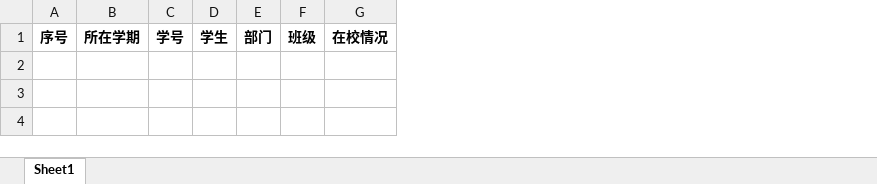
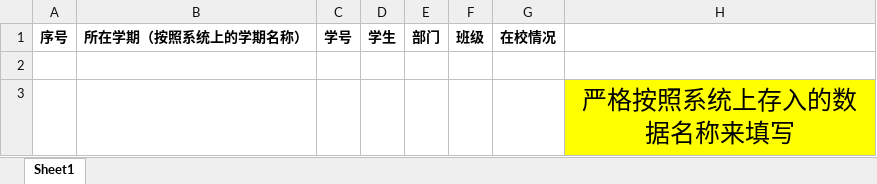
Before and after one commit to WantedSr/smart-school-system, an Excel workbook: end/StuSet/学期分班导入模板.xlsx, sheet Sheet1, drawn as a sheet; values as stored, in another font and other column widths than the file's, no borders; removed rows and columns are numbered as before the commit, all else as after; the diff names each change by its address in the sheet, - before the commit and + after, or states it on an @@ line.

```diff
--- a/end/StuSet/学期分班导入模板.xlsx (sheet Sheet1)
+++ b/end/StuSet/学期分班导入模板.xlsx (sheet Sheet1)
-column B, row 1: 所在学期
+column B, row 1: 所在学期（按照系统上的学期名称）
+column H, empty
+row 2: (empty)
+row 3:  |  |  |  |  |  |  | 严格按照系统上存入的数据名称来填写
```
Also changed, not shown: end/Dormitory/学生宿舍安排导入模板.xlsx, end/StuManagement/StuInfo/学生导入模板.xlsx, 24 other files.
